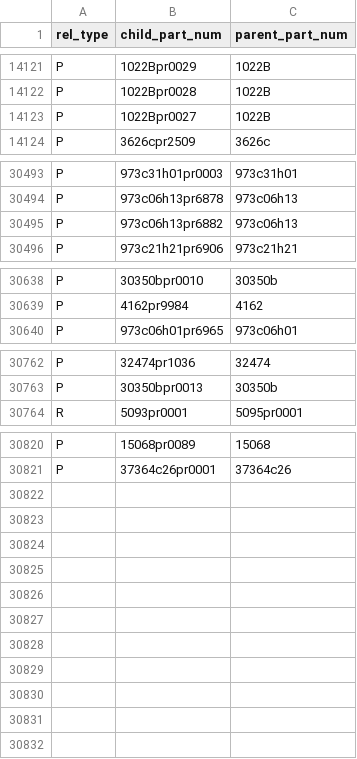
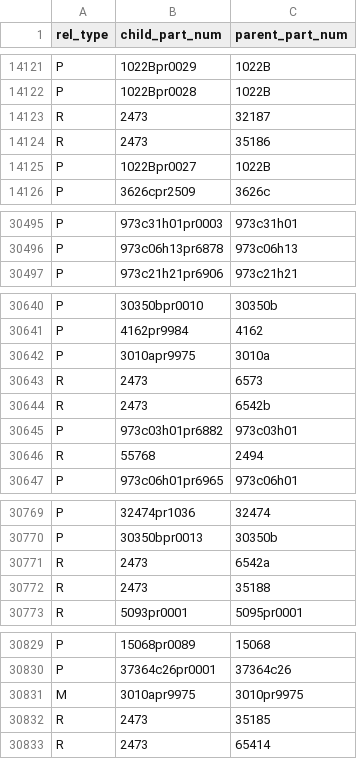
Before and after one commit to ojuuji/rbmerge, a CSV file: data/part_relationships.csv, drawn as a sheet; only a part is shown, gaps mark what is left out; the diff covers the shown part only.

```diff
--- a/data/part_relationships.csv
+++ b/data/part_relationships.csv
@@ -14122,2 +14122,4 @@ P,1022Bpr0029,1022B
 P,1022Bpr0028,1022B
+R,2473,32187
+R,2473,35186
 P,1022Bpr0027,1022B
@@ -30494,3 +30496,2 @@ P,973c31h01pr0003,973c31h01
 P,973c06h13pr6878,973c06h13
-P,973c06h13pr6882,973c06h13
 P,973c21h21pr6906,973c21h21
@@ -30639,2 +30641,7 @@ P,30350bpr0010,30350b
 P,4162pr9984,4162
+P,3010apr9975,3010a
+R,2473,6573
+R,2473,6542b
+P,973c03h01pr6882,973c03h01
+R,55768,2494
 P,973c06h01pr6965,973c06h01
@@ -30763,2 +30770,4 @@ P,32474pr1036,32474
 P,30350bpr0013,30350b
+R,2473,6542a
+R,2473,35188
 R,5093pr0001,5095pr0001
@@ -30821 +30830,4 @@ P,15068pr0089,15068
 P,37364c26pr0001,37364c26
+M,3010apr9975,3010pr9975
+R,2473,35185
+R,2473,65414
```
Also changed, not shown: 1 added row elsewhere in this file.
